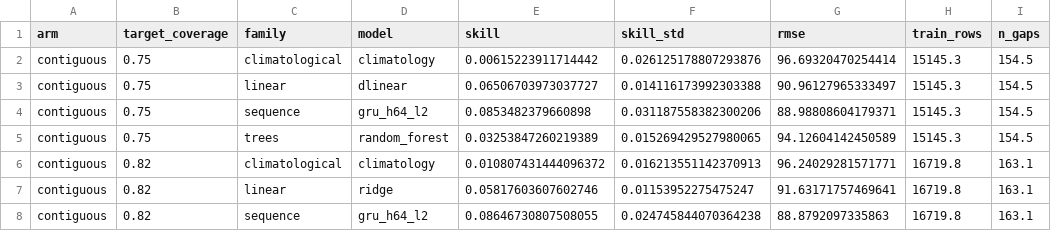
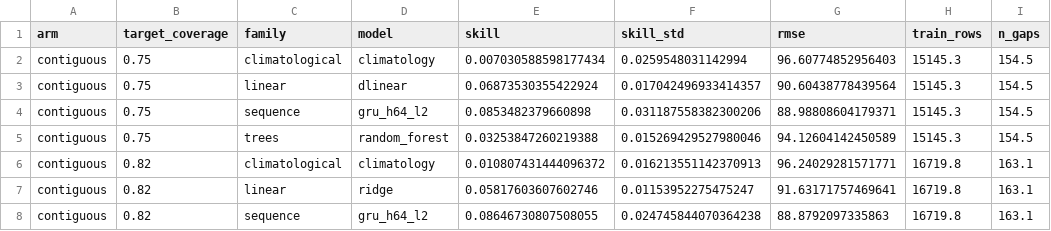
Before and after one commit to TanvirAnjumApurbo/air-quality, a CSV file: results/tables/beijing/ablation_by_family.csv, drawn as a sheet; only a part is shown; the diff names each change by its address in the sheet, - before the commit and + after, or states it on an @@ line.

```diff
--- a/results/tables/beijing/ablation_by_family.csv
+++ b/results/tables/beijing/ablation_by_family.csv
-E2 (skill): 0.00615223911714442
+E2 (skill): 0.007030588598177434
-F2 (skill_std): 0.026125178807293876
+F2 (skill_std): 0.0259548031142994
-G2 (rmse): 96.69320470254414
+G2 (rmse): 96.60774852956403
-E3 (skill): 0.06506703973037727
+E3 (skill): 0.06873530355422924
-F3 (skill_std): 0.014116173992303388
+F3 (skill_std): 0.017042496933414357
-G3 (rmse): 90.96127965333497
+G3 (rmse): 90.60438778439564
-E5 (skill): 0.03253847260219389
+E5 (skill): 0.03253847260219388
-F5 (skill_std): 0.015269429527980065
+F5 (skill_std): 0.015269429527980046
```
Also changed, not shown: results/tables/beijing/ablation_by_model.csv, results/tables/donors/dingling/ablation_arm_gap.csv, 34 other files.
